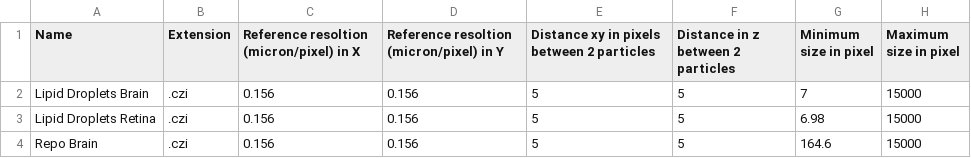
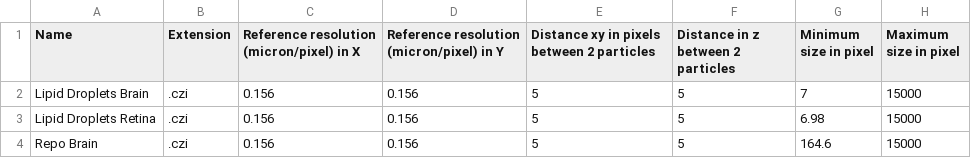
Before and after one commit to dcluet/Lipid_Droplets_Detector, a CSV file: src/Macro/settings.csv, drawn as a sheet; only a part is shown; the diff names each change by its address in the sheet, - before the commit and + after, or states it on an @@ line.

Commit message:
Version Nathalie 1

```diff
--- a/src/Macro/settings.csv
+++ b/src/Macro/settings.csv
-C1: Reference resoltion (micron/pixel) in X
+C1: Reference resolution (micron/pixel) in X
-D1: Reference resoltion (micron/pixel) in Y
+D1: Reference resolution (micron/pixel) in Y
```
